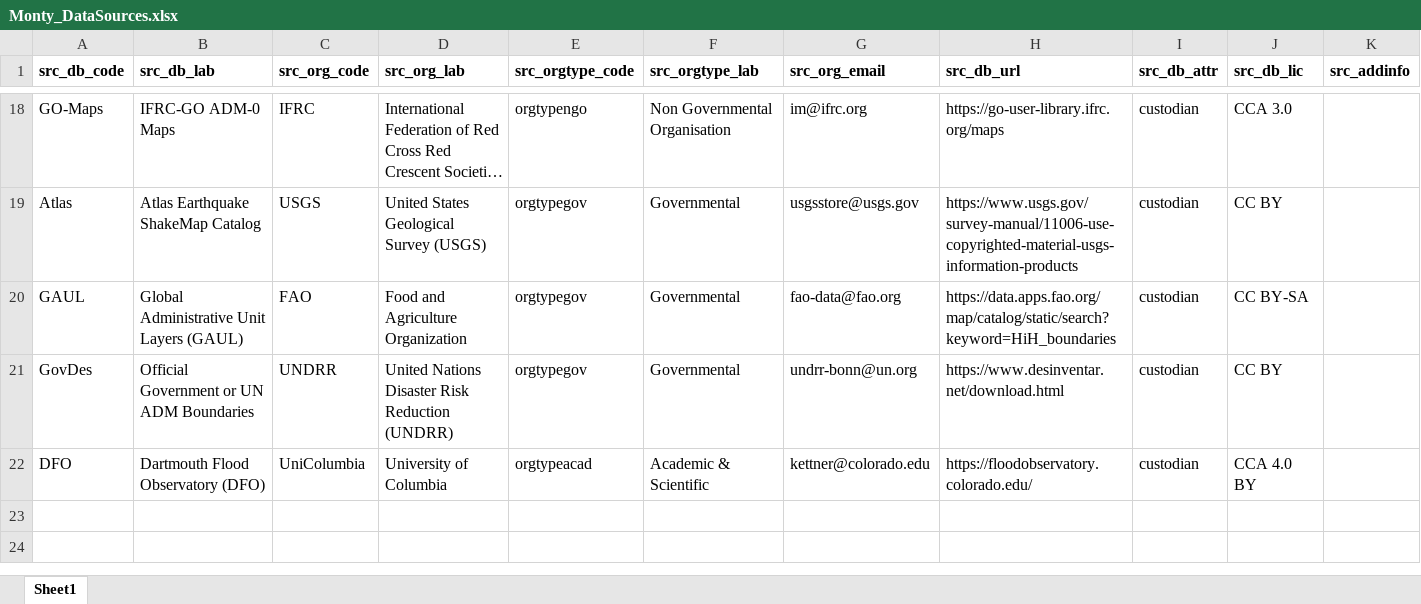
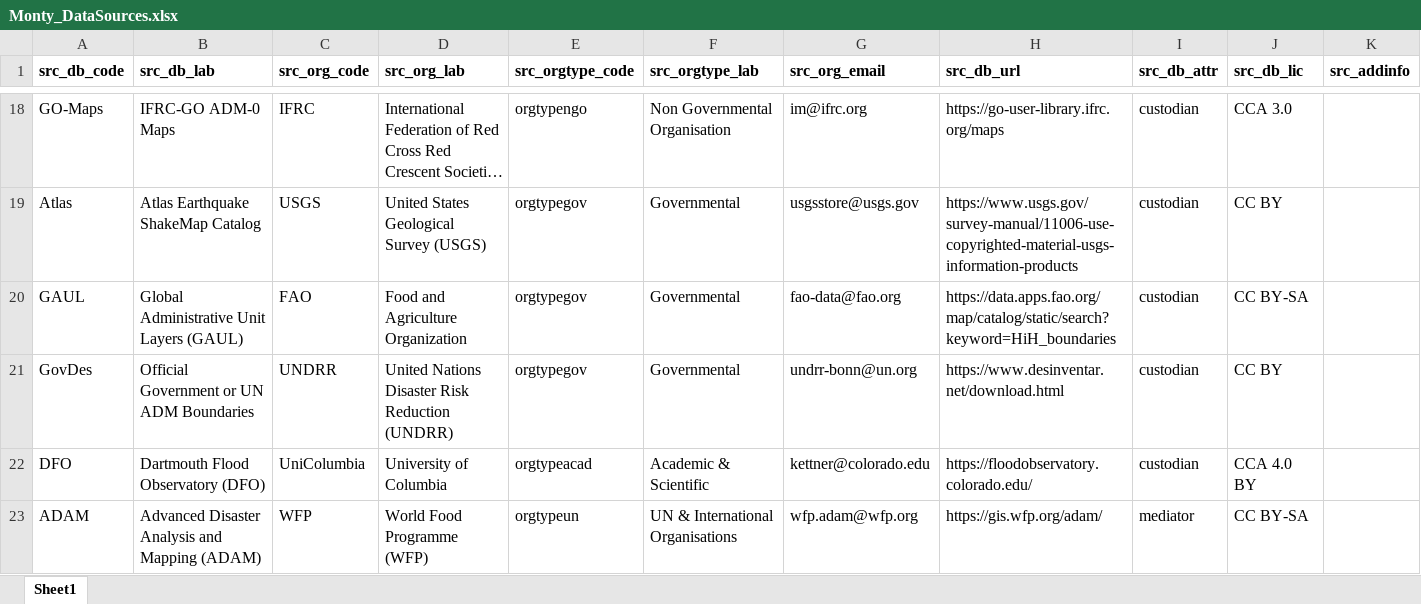
Before and after one commit to IFRCGo/GCDB, an Excel workbook: Taxonomies/Monty_DataSources.xlsx, sheet Sheet1, drawn as a sheet; only a part is shown, gaps mark what is left out; long unchanged cells end in …; values as stored, in another font and other column widths than the file's, no borders; the diff names each change by its address in the sheet, - before the commit and + after, or states it on an @@ line.

Commit message:
Including WFP-ADAM data

```diff
--- a/Taxonomies/Monty_DataSources.xlsx (sheet Sheet1)
+++ b/Taxonomies/Monty_DataSources.xlsx (sheet Sheet1)
+row 23: ADAM | Advanced Disaster Analysis and Mapping (ADAM) | WFP | World Food Programme (WFP) | orgtypeun | UN & International Organisations | wfp.adam@wfp.org | https://gis.wfp.org/adam/ | mediator | CC BY-SA
```
Also changed, not shown: ImpactInformationProfiles.xlsx, Taxonomies/MostlyImpactData/ConvertImpact_Taxonomy.xlsx, 2 other files.
